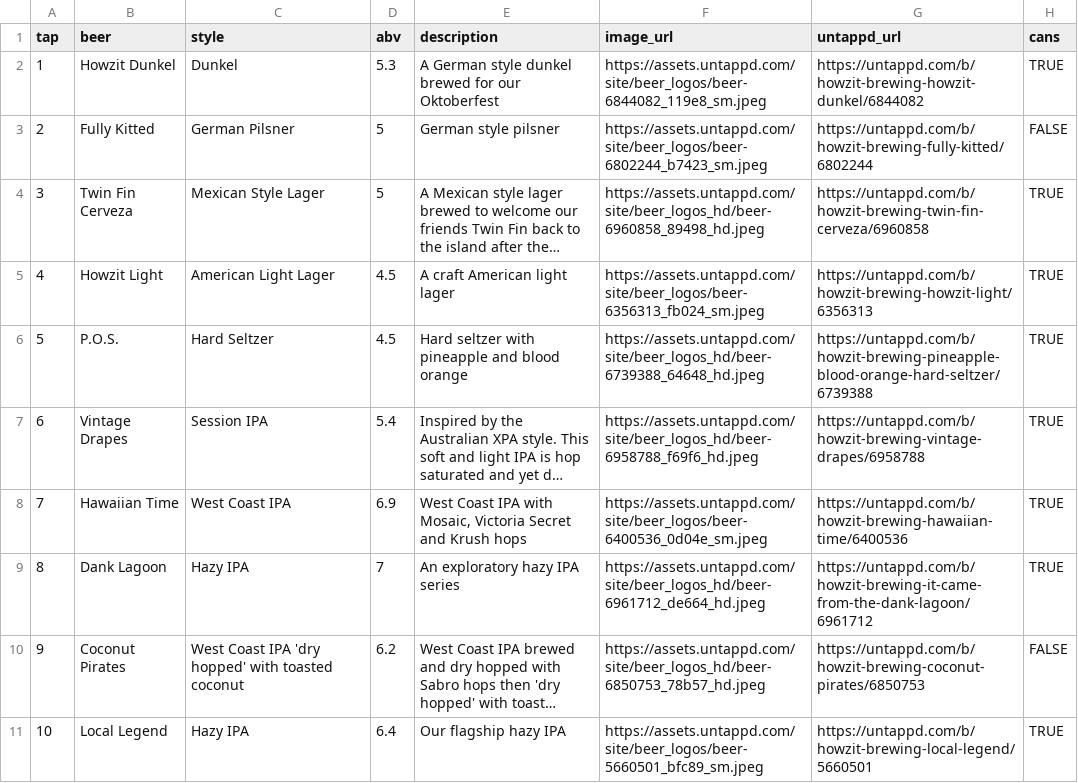
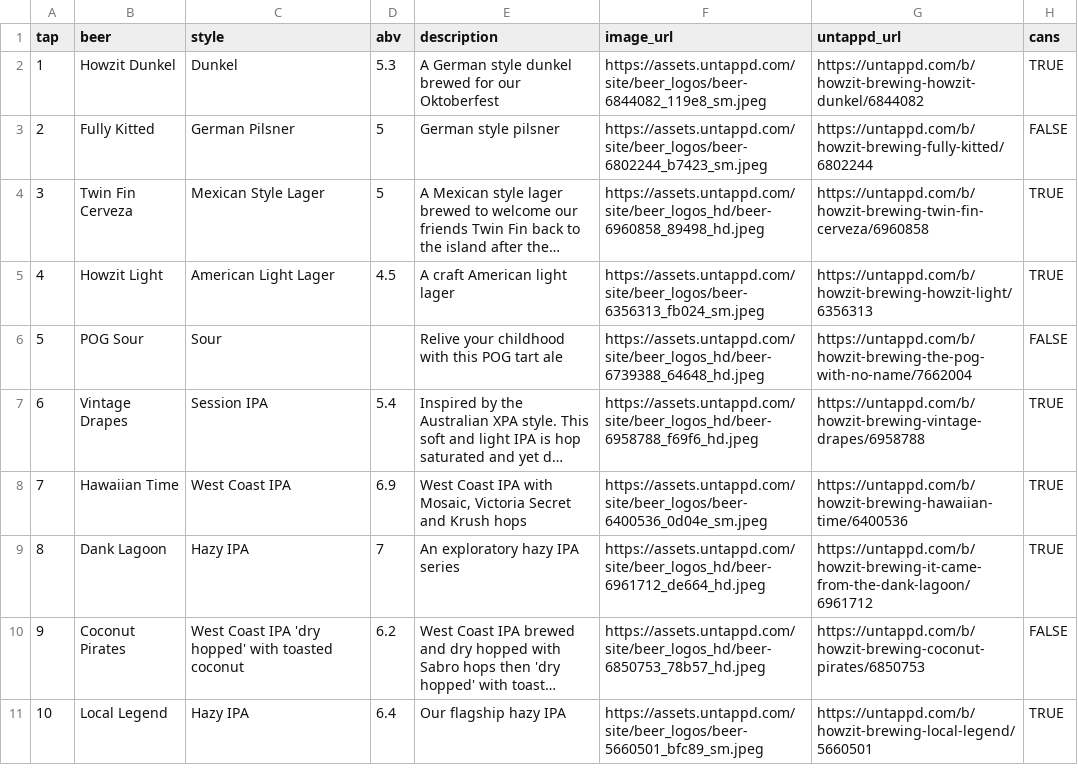
Before and after one commit to nitsuj/howzit, a CSV file: data/taplist.csv, drawn as a sheet; long unchanged cells end in …; the diff names each change by its address in the sheet, - before the commit and + after, or states it on an @@ line.

```diff
--- a/data/taplist.csv
+++ b/data/taplist.csv
-B6 (beer): P.O.S.
+B6 (beer): POG Sour
-C6 (style): Hard Seltzer
+C6 (style): Sour
-D6 (abv): 4.5
+D6 (abv): (empty)
-E6 (description): Hard seltzer with pineapple and blood orange
+E6 (description): Relive your childhood with this POG tart ale
-G6 (untappd_url): https://untappd.com/b/howzit-brewing-pineapple-blood-orange-hard-seltzer/6739388
+G6 (untappd_url): https://untappd.com/b/howzit-brewing-the-pog-with-no-name/7662004
-H6 (cans): TRUE
+H6 (cans): FALSE
```
